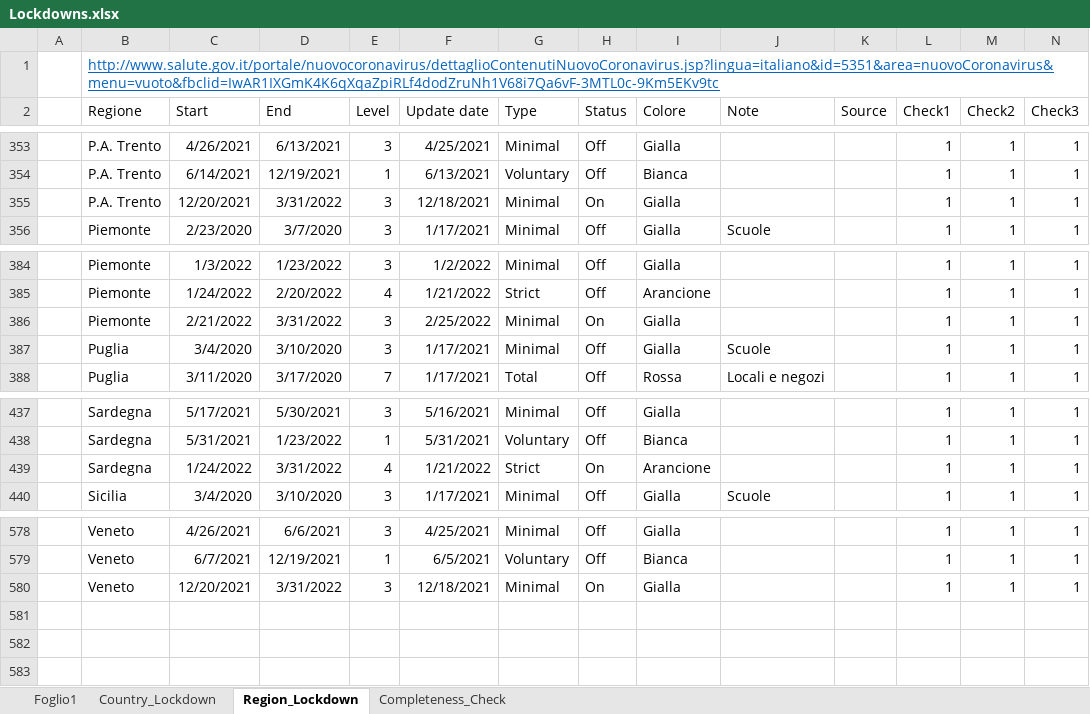
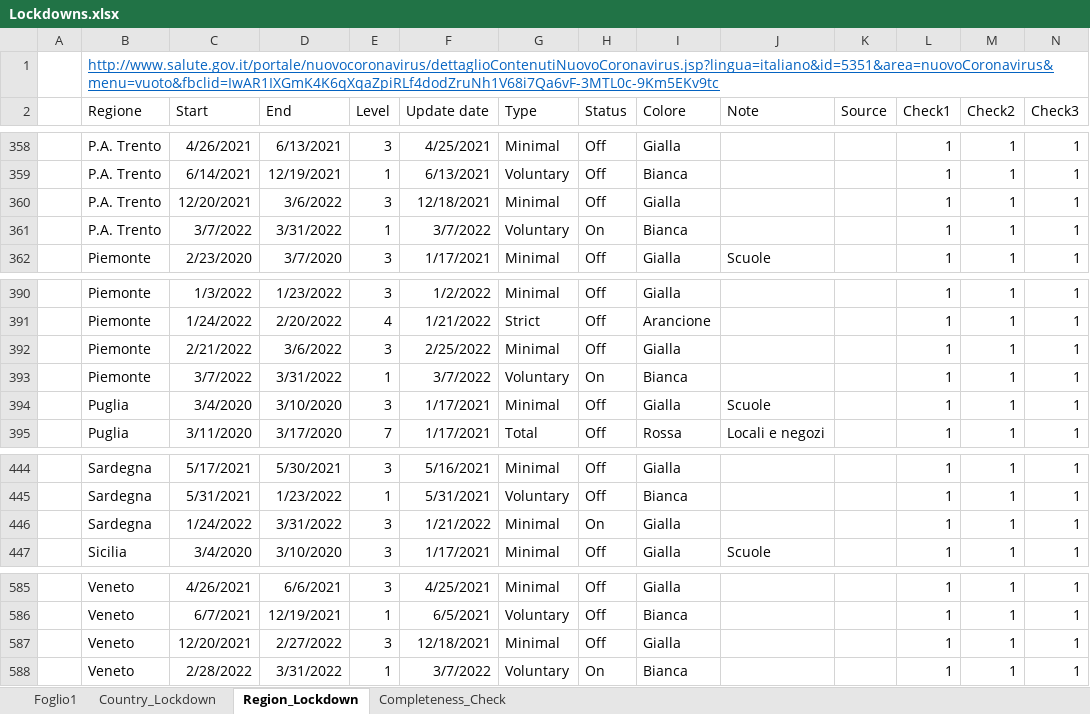
Before and after one commit to eagleoneandrea/covid-19-datasets, an Excel workbook: Lockdowns.xlsx, sheet Region_Lockdown, drawn as a sheet; only a part is shown, gaps mark what is left out; values as stored, in another font and other column widths than the file's, no borders; table styles not drawn; addresses are those after the commit; rows hold the shown columns only; the diff covers the shown part only; the diff names each change by its address in the sheet, - before the commit and + after, or states it on an @@ line.

```diff
--- a/Lockdowns.xlsx (sheet Region_Lockdown)
+++ b/Lockdowns.xlsx (sheet Region_Lockdown)
-D360 (End): 3/31/2022
+D360 (End): 3/6/2022
-H360 (Status): On
+H360 (Status): Off
+row 361:  | P.A. Trento | 3/7/2022 | 3/31/2022 | 1 | 3/7/2022 | Voluntary | On | Bianca |  |  | 1 | 1 | 1
-D392 (End): 3/31/2022
+D392 (End): 3/6/2022
-H392 (Status): On
+H392 (Status): Off
+row 393:  | Piemonte | 3/7/2022 | 3/31/2022 | 1 | 3/7/2022 | Voluntary | On | Bianca |  |  | 1 | 1 | 1
-E446 (Level): 4
+E446 (Level): 3
-G446 (Type): Strict
+G446 (Type): Minimal
-I446 (Colore): Arancione
+I446 (Colore): Gialla
-D587 (End): 3/31/2022
+D587 (End): 2/27/2022
-H587 (Status): On
+H587 (Status): Off
+row 588:  | Veneto | 2/28/2022 | 3/31/2022 | 1 | 3/7/2022 | Voluntary | On | Bianca |  |  | 1 | 1 | 1
```
Also changed, not shown: 5 added rows and 10 edited cells elsewhere in this sheet.
